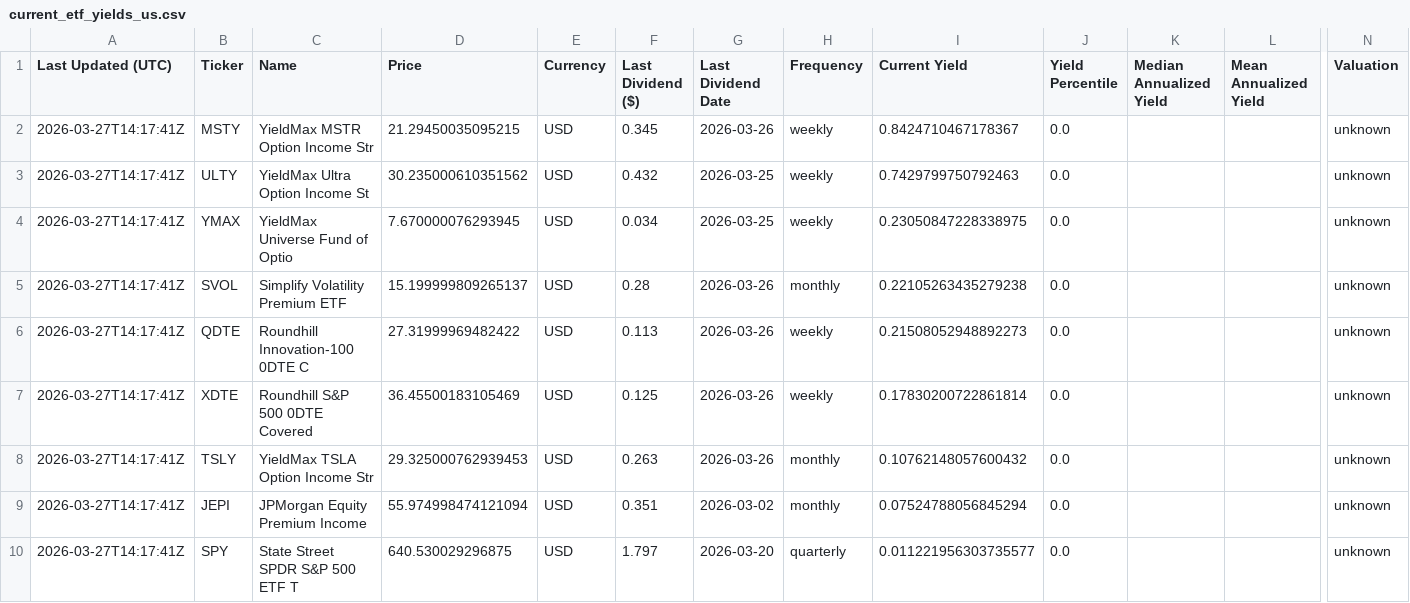
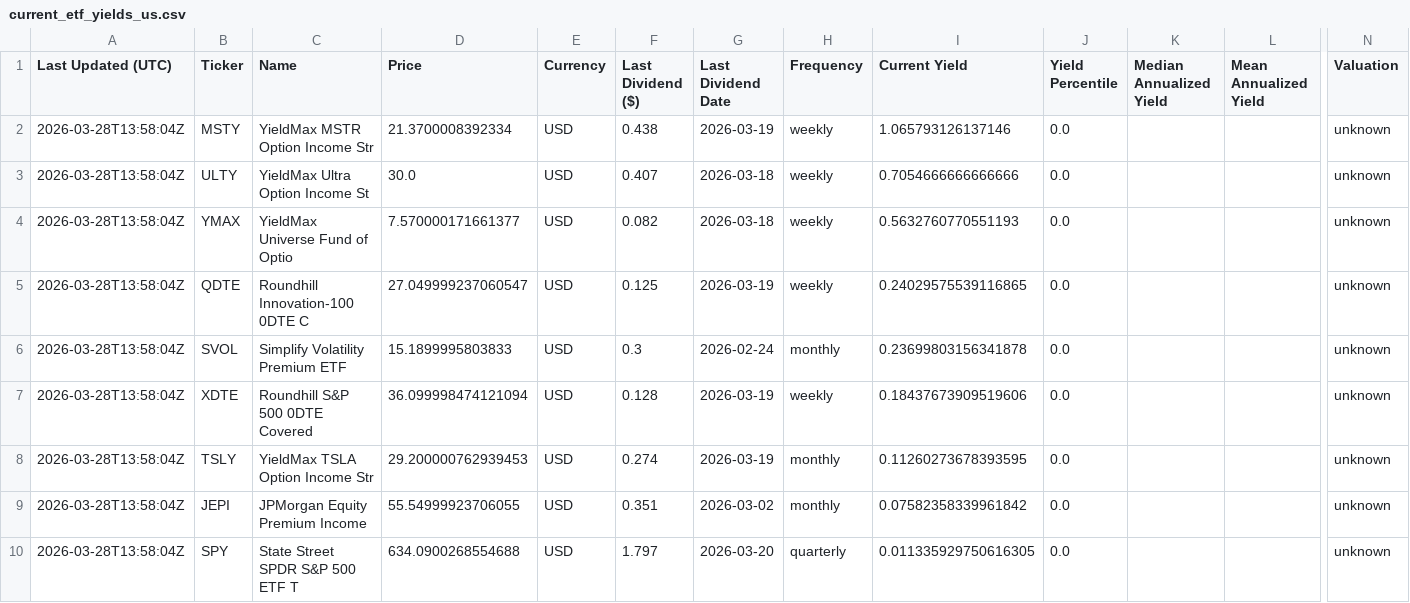
Before and after one commit to willynilly91/dividendAnalyzer, a CSV file: current_etf_yields_us.csv, drawn as a sheet; only a part is shown, gaps mark what is left out; removed rows and columns are numbered as before the commit, all else as after; rows hold the shown columns only; the diff covers the shown part only; the diff names each change by its address in the sheet, - before the commit and + after, or states it on an @@ line.

```diff
--- a/current_etf_yields_us.csv
+++ b/current_etf_yields_us.csv
-A2:A4 (Last Updated (UTC)): 2026-03-27T14:17:41Z
+A2:A4 (Last Updated (UTC)): 2026-03-28T13:58:04Z
-D2 (Price): 21.29450035095215
+D2 (Price): 21.3700008392334
-F2 (Last Dividend ($)): 0.345
+F2 (Last Dividend ($)): 0.438
-G2 (Last Dividend Date): 2026-03-26
+G2 (Last Dividend Date): 2026-03-19
-I2 (Current Yield): 0.8424710467178367
+I2 (Current Yield): 1.065793126137146
-D3 (Price): 30.235000610351562
+D3 (Price): 30.0
-F3 (Last Dividend ($)): 0.432
+F3 (Last Dividend ($)): 0.407
-G3:G4 (Last Dividend Date): 2026-03-25
+G3:G4 (Last Dividend Date): 2026-03-18
-I3 (Current Yield): 0.7429799750792463
+I3 (Current Yield): 0.7054666666666666
-D4 (Price): 7.670000076293945
+D4 (Price): 7.570000171661377
-F4 (Last Dividend ($)): 0.034
+F4 (Last Dividend ($)): 0.082
-I4 (Current Yield): 0.23050847228338975
+I4 (Current Yield): 0.5632760770551193
-row 5: 2026-03-27T14:17:41Z | SVOL | Simplify Volatility Premium ETF | 15.199999809265137 | USD | 0.28 | 2026-03-26 | monthly | 0.22105263435279238 | 0.0 |  |  | unknown
-A5 (Last Updated (UTC)): 2026-03-27T14:17:41Z
+A5 (Last Updated (UTC)): 2026-03-28T13:58:04Z
-D5 (Price): 27.31999969482422
+D5 (Price): 27.049999237060547
-F5 (Last Dividend ($)): 0.113
+F5 (Last Dividend ($)): 0.125
-G5 (Last Dividend Date): 2026-03-26
+G5 (Last Dividend Date): 2026-03-19
-I5 (Current Yield): 0.21508052948892273
+I5 (Current Yield): 0.24029575539116865
+row 6: 2026-03-28T13:58:04Z | SVOL | Simplify Volatility Premium ETF | 15.1899995803833 | USD | 0.3 | 2026-02-24 | monthly | 0.23699803156341878 | 0.0 |  |  | unknown
-A7:A10 (Last Updated (UTC)): 2026-03-27T14:17:41Z
+A7:A10 (Last Updated (UTC)): 2026-03-28T13:58:04Z
-D7 (Price): 36.45500183105469
+D7 (Price): 36.099998474121094
-F7 (Last Dividend ($)): 0.125
+F7 (Last Dividend ($)): 0.128
-G7:G8 (Last Dividend Date): 2026-03-26
+G7:G8 (Last Dividend Date): 2026-03-19
-I7 (Current Yield): 0.17830200722861814
+I7 (Current Yield): 0.18437673909519606
-D8 (Price): 29.325000762939453
+D8 (Price): 29.200000762939453
-F8 (Last Dividend ($)): 0.263
+F8 (Last Dividend ($)): 0.274
-I8 (Current Yield): 0.10762148057600432
+I8 (Current Yield): 0.11260273678393595
-D9 (Price): 55.974998474121094
+D9 (Price): 55.54999923706055
-I9 (Current Yield): 0.07524788056845294
+I9 (Current Yield): 0.07582358339961842
-D10 (Price): 640.530029296875
+D10 (Price): 634.0900268554688
-I10 (Current Yield): 0.011221956303735577
+I10 (Current Yield): 0.011335929750616305
```
Also changed, not shown: 5 edited cells elsewhere in this file, current_etf_yields_canada.csv, historical_etf_yields_canada.csv, 1 other file.
